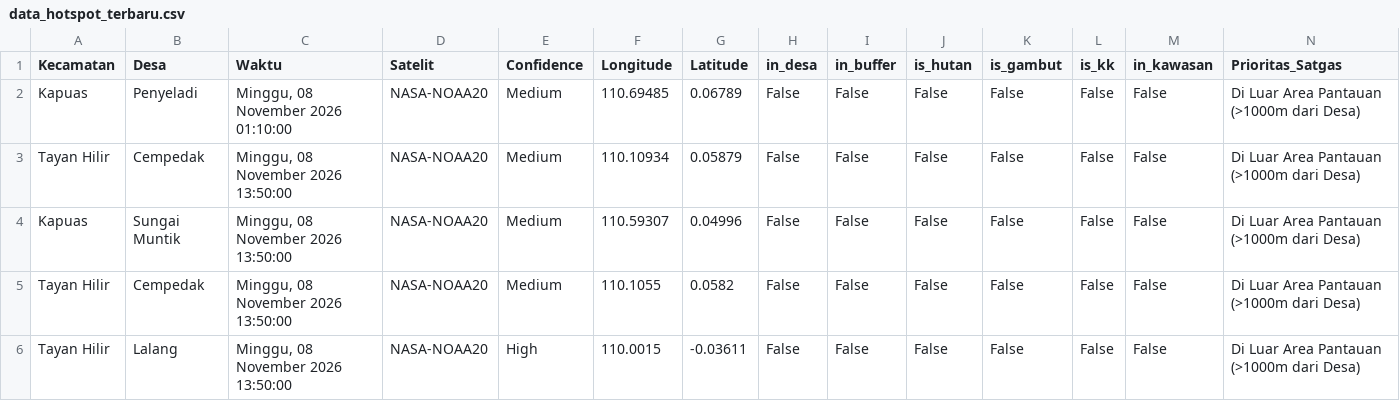
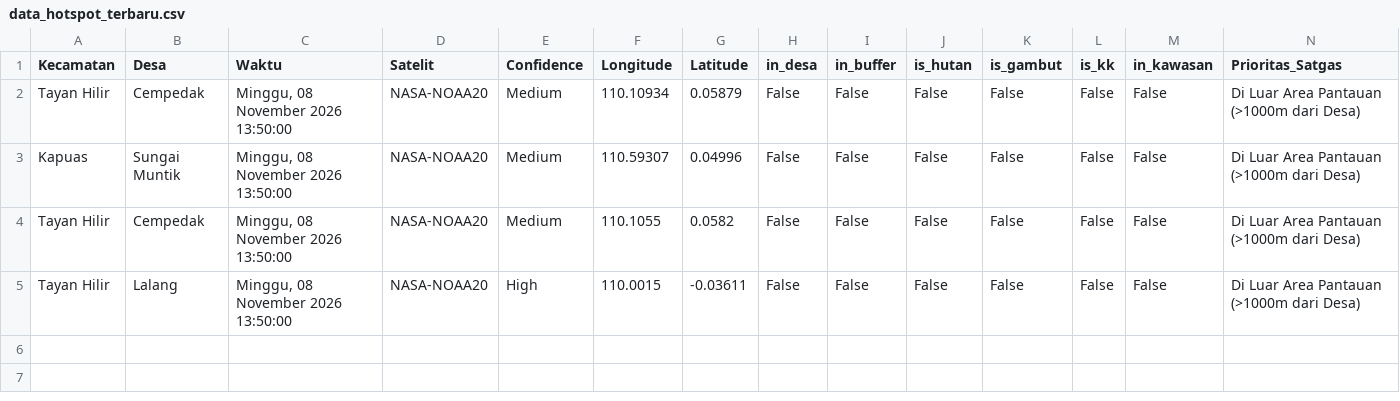
Before and after one commit to melypi/EWS_KARHUTLA-YPI, a CSV file: data/data_hotspot_terbaru.csv, drawn as a sheet; the diff names each change by its address in the sheet, - before the commit and + after, or states it on an @@ line.

```diff
--- a/data/data_hotspot_terbaru.csv
+++ b/data/data_hotspot_terbaru.csv
-row 2: Kapuas | Penyeladi | Minggu, 08 November 2026 01:10:00 | NASA-NOAA20 | Medium | 110.69485 | 0.06789 | False | False | False | False | False | False | Di Luar Area Pantauan (>1000m dari Desa)
```
Also changed, not shown: 3 other files.
